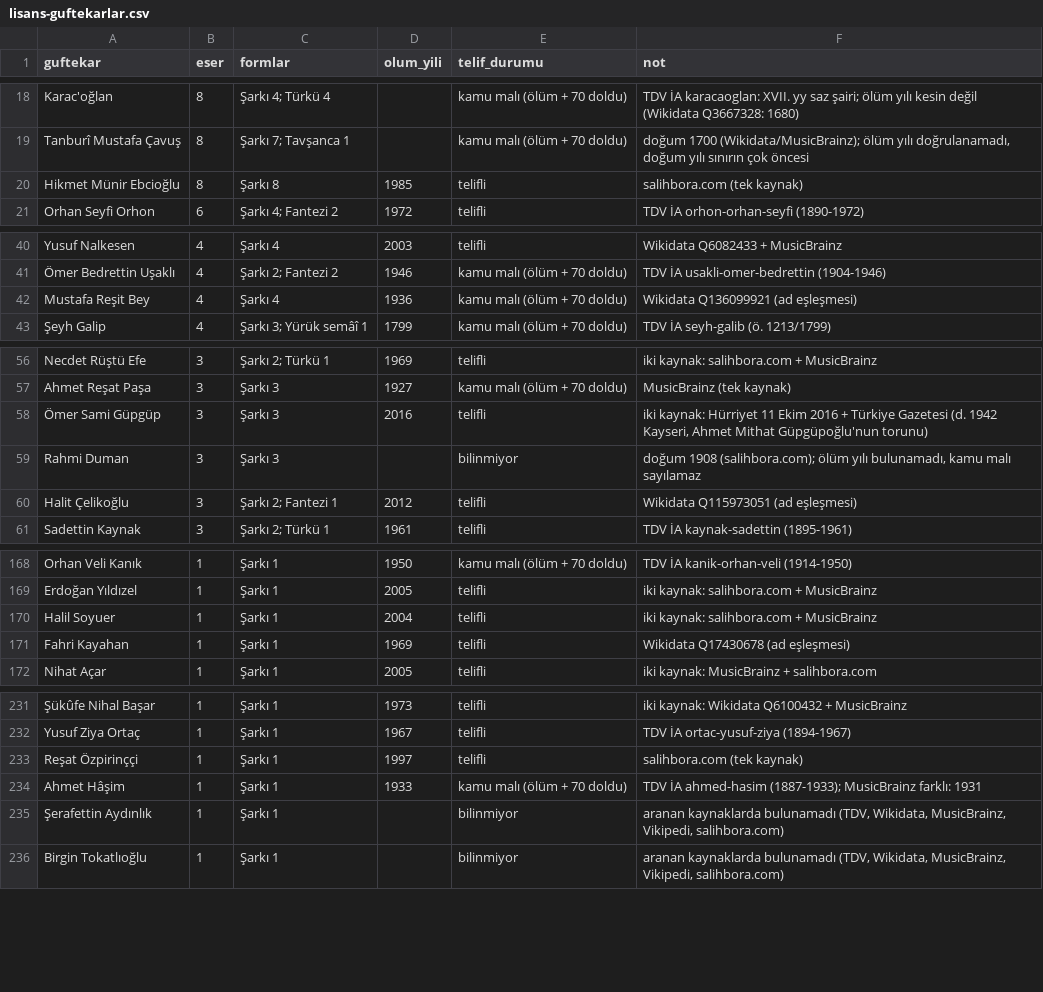
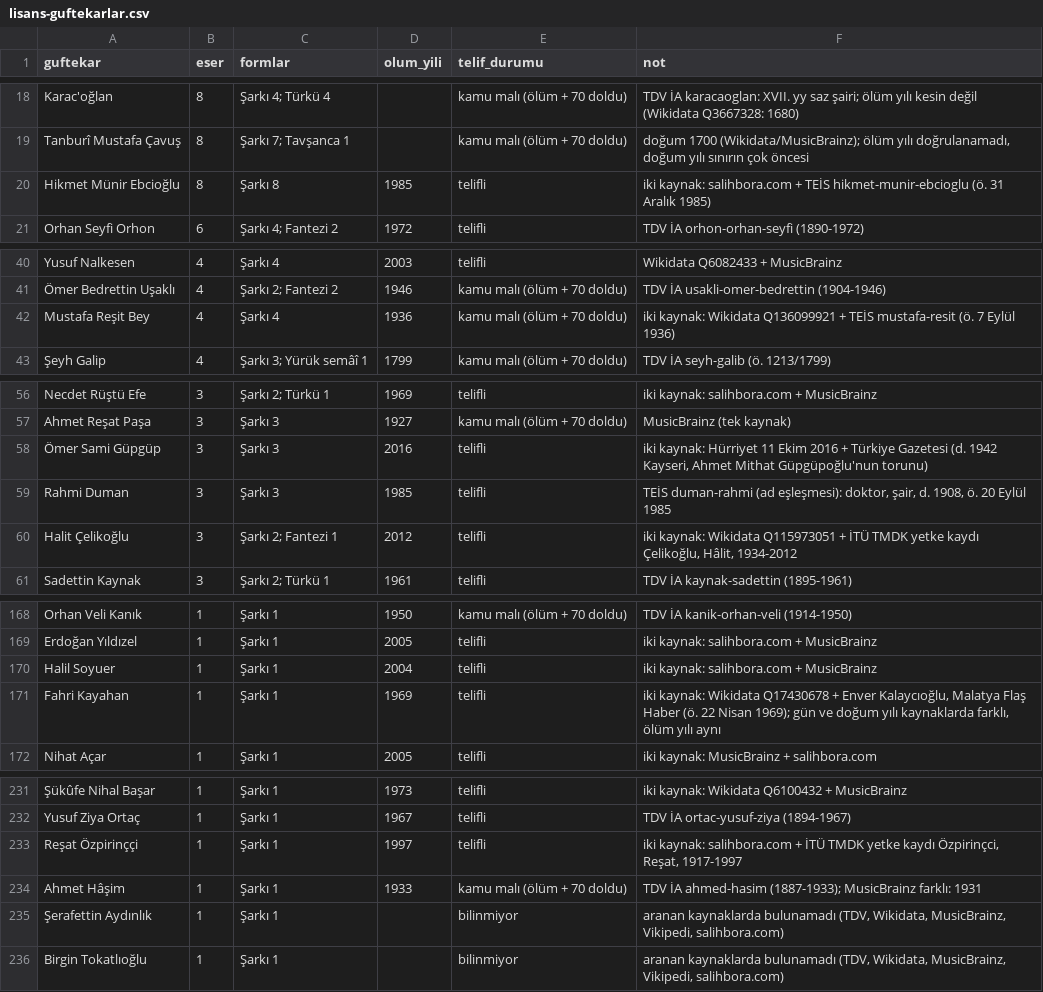
Before and after one commit to alikrc/Sol-Klarnet, a CSV file: docs/lisans-guftekarlar.csv, drawn as a sheet; only a part is shown, gaps mark what is left out; the diff covers the shown part only.

```diff
--- a/docs/lisans-guftekarlar.csv
+++ b/docs/lisans-guftekarlar.csv
@@ -19,3 +19,3 @@
 "Tanburî Mustafa Çavuş",8,"Şarkı 7; Tavşanca 1",,"kamu malı (ölüm + 70 doldu)","doğum 1700 (Wikidata/MusicBrainz); ölüm yılı doğrulanamadı, doğum yılı sınırın çok öncesi"
-"Hikmet Münir Ebcioğlu",8,"Şarkı 8",1985,"telifli","salihbora.com (tek kaynak)"
+"Hikmet Münir Ebcioğlu",8,"Şarkı 8",1985,"telifli","iki kaynak: salihbora.com + TEİS hikmet-munir-ebcioglu (ö. 31 Aralık 1985)"
 "Orhan Seyfi Orhon",6,"Şarkı 4; Fantezi 2",1972,"telifli","TDV İA orhon-orhan-seyfi (1890-1972)"
@@ -41,3 +41,3 @@
 "Ömer Bedrettin Uşaklı",4,"Şarkı 2; Fantezi 2",1946,"kamu malı (ölüm + 70 doldu)","TDV İA usakli-omer-bedrettin (1904-1946)"
-"Mustafa Reşit Bey",4,"Şarkı 4",1936,"kamu malı (ölüm + 70 doldu)","Wikidata Q136099921 (ad eşleşmesi)"
+"Mustafa Reşit Bey",4,"Şarkı 4",1936,"kamu malı (ölüm + 70 doldu)","iki kaynak: Wikidata Q136099921 + TEİS mustafa-resit (ö. 7 Eylül 1936)"
 "Şeyh Galip",4,"Şarkı 3; Yürük semâî 1",1799,"kamu malı (ölüm + 70 doldu)","TDV İA seyh-galib (ö. 1213/1799)"
@@ -58,4 +58,4 @@
 "Ömer Sami Güpgüp",3,"Şarkı 3",2016,"telifli","iki kaynak: Hürriyet 11 Ekim 2016 + Türkiye Gazetesi (d. 1942 Kayseri, Ahmet Mithat Güpgüpoğlu'nun torunu)"
-"Rahmi Duman",3,"Şarkı 3",,"bilinmiyor","doğum 1908 (salihbora.com); ölüm yılı bulunamadı, kamu malı sayılamaz"
-"Halit Çelikoğlu",3,"Şarkı 2; Fantezi 1",2012,"telifli","Wikidata Q115973051 (ad eşleşmesi)"
+"Rahmi Duman",3,"Şarkı 3",1985,"telifli","TEİS duman-rahmi (ad eşleşmesi): doktor, şair, d. 1908, ö. 20 Eylül 1985"
+"Halit Çelikoğlu",3,"Şarkı 2; Fantezi 1",2012,"telifli","iki kaynak: Wikidata Q115973051 + İTÜ TMDK yetke kaydı Çelikoğlu, Hâlit, 1934-2012"
 "Sadettin Kaynak",3,"Şarkı 2; Türkü 1",1961,"telifli","TDV İA kaynak-sadettin (1895-1961)"
@@ -170,3 +170,3 @@
 "Halil Soyuer",1,"Şarkı 1",2004,"telifli","iki kaynak: salihbora.com + MusicBrainz"
-"Fahri Kayahan",1,"Şarkı 1",1969,"telifli","Wikidata Q17430678 (ad eşleşmesi)"
+"Fahri Kayahan",1,"Şarkı 1",1969,"telifli","iki kaynak: Wikidata Q17430678 + Enver Kalaycıoğlu, Malatya Flaş Haber (ö. 22 Nisan 1969); gün ve doğum yılı kaynaklarda farklı, ölüm yılı aynı"
 "Nihat Açar",1,"Şarkı 1",2005,"telifli","iki kaynak: MusicBrainz + salihbora.com"
@@ -232,3 +232,3 @@
 "Yusuf Ziya Ortaç",1,"Şarkı 1",1967,"telifli","TDV İA ortac-yusuf-ziya (1894-1967)"
-"Reşat Özpirinççi",1,"Şarkı 1",1997,"telifli","salihbora.com (tek kaynak)"
+"Reşat Özpirinççi",1,"Şarkı 1",1997,"telifli","iki kaynak: salihbora.com + İTÜ TMDK yetke kaydı Özpirinçci, Reşat, 1917-1997"
 "Ahmet Hâşim",1,"Şarkı 1",1933,"kamu malı (ölüm + 70 doldu)","TDV İA ahmed-hasim (1887-1933); MusicBrainz farklı: 1931"
```
Also changed, not shown: 1 edited cell elsewhere in this file, docs/lisans-belirsiz.csv, docs/lisans-besteciler.csv, 4 other files.
